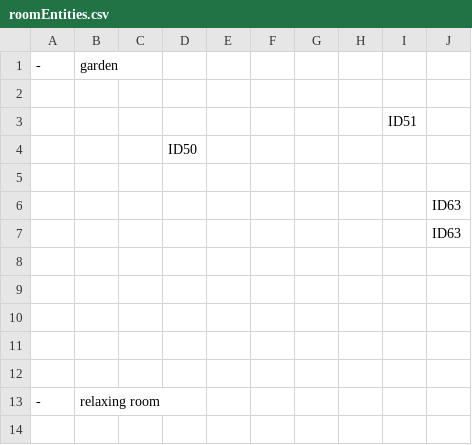
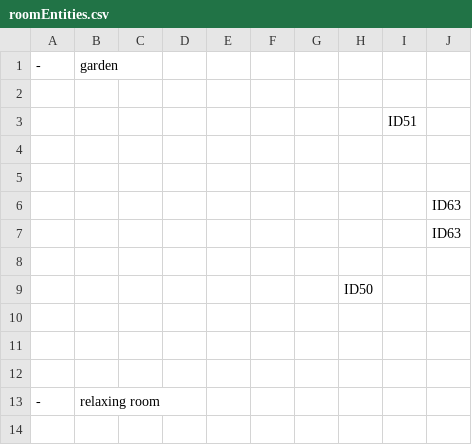
Before and after one commit to SE-ST-1-Grp-7/Zuul, a CSV file: Semesterprojekt/res/presets/roomEntities.csv, drawn as a sheet; only a part is shown.

```diff
--- a/Semesterprojekt/res/presets/roomEntities.csv
+++ b/Semesterprojekt/res/presets/roomEntities.csv
@@ -3,3 +3,3 @@
  , , , , , , , , ID51,
- , , ,ID50 , , , , , ,
+ , , , , , , , , ,
  , , , , , , , , ,
@@ -8,3 +8,3 @@
  , , , , , , , , ,
- , , , , , , , , ,
+ , , , , , , ,ID50 , ,
  , , , , , , , , ,
```
Also changed, not shown: 5 other files.
